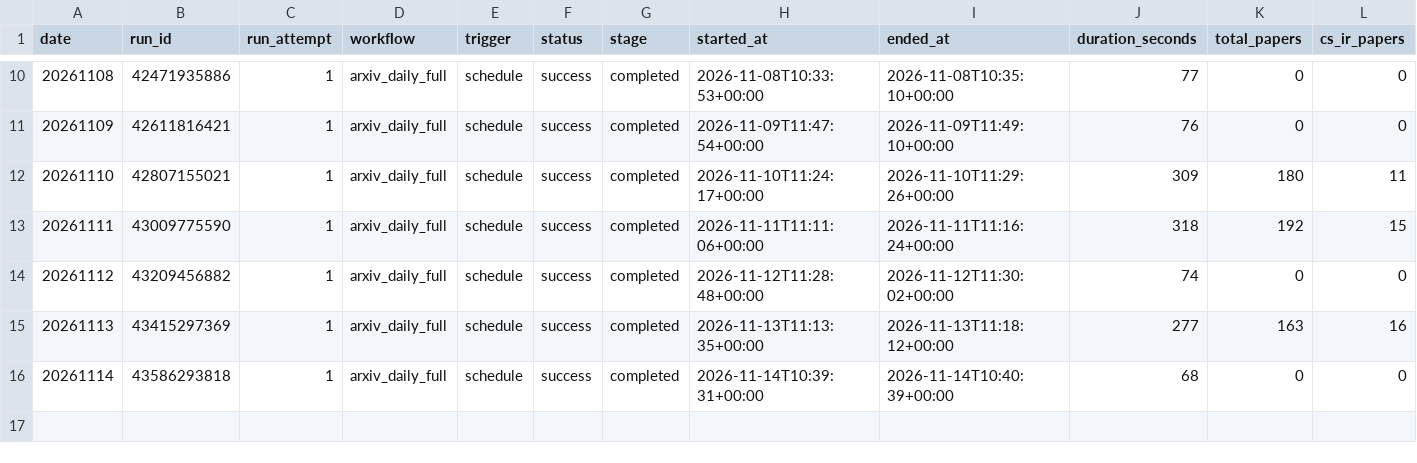
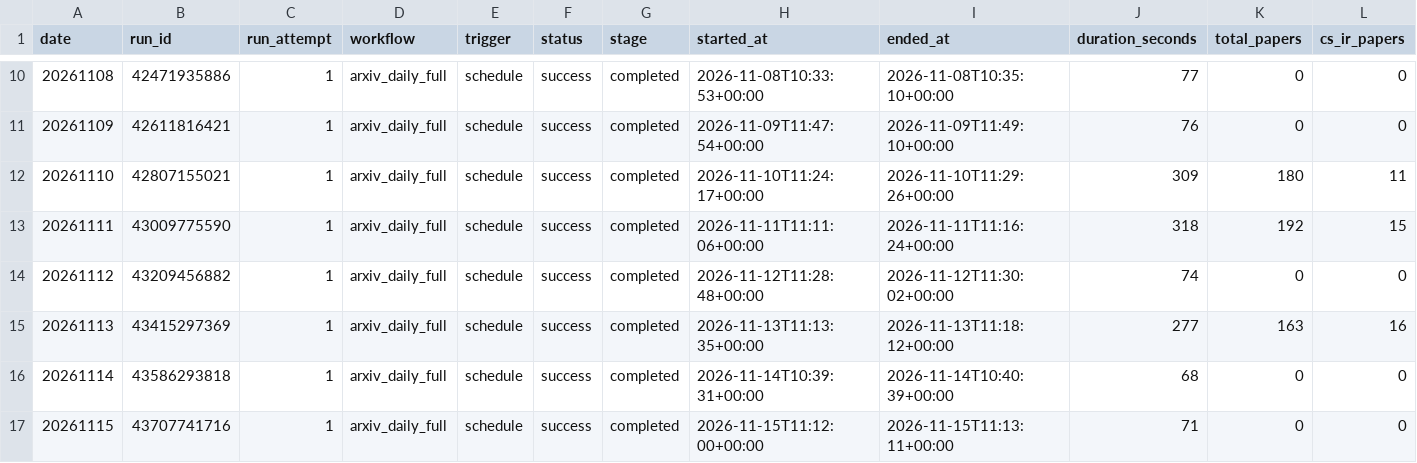
Before and after one commit to tegardenshannon80-rgb/arxiv-daily-paper-bot, a CSV file: paperBotV2/arxiv_daily/status/arxiv_daily_runs.csv, drawn as a sheet; only a part is shown, gaps mark what is left out; rows hold the shown columns only; the diff names each change by its address in the sheet, - before the commit and + after, or states it on an @@ line.

```diff
--- a/paperBotV2/arxiv_daily/status/arxiv_daily_runs.csv
+++ b/paperBotV2/arxiv_daily/status/arxiv_daily_runs.csv
+row 17: 20261115 | 43707741716 | 1 | arxiv_daily_full | schedule | success | completed | 2026-11-15T11:12:00+00:00 | 2026-11-15T11:13:11+00:00 | 71 | 0 | 0
```
Also changed, not shown: 2 other files.
